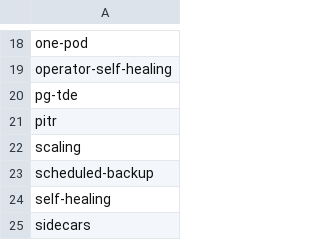
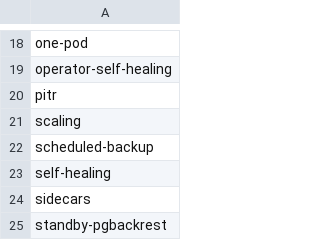
Before and after one commit to percona/percona-postgresql-operator, a CSV file: e2e-tests/run-pr.csv, drawn as a sheet; only a part is shown, gaps mark what is left out; the shorter side is filled out with more unchanged rows.

```diff
--- a/e2e-tests/run-pr.csv
+++ b/e2e-tests/run-pr.csv
@@ -19,3 +19,2 @@ one-pod
 operator-self-healing
-pg-tde
 pitr
```
Also changed, not shown: e2e-tests/run-release.csv, 49 other files.
